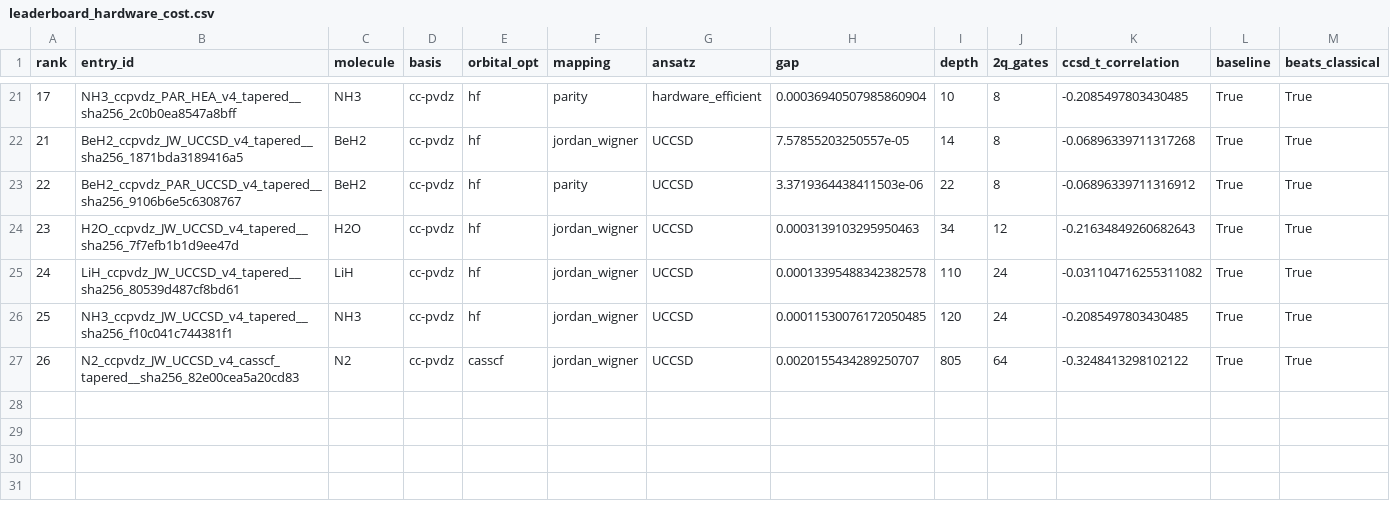
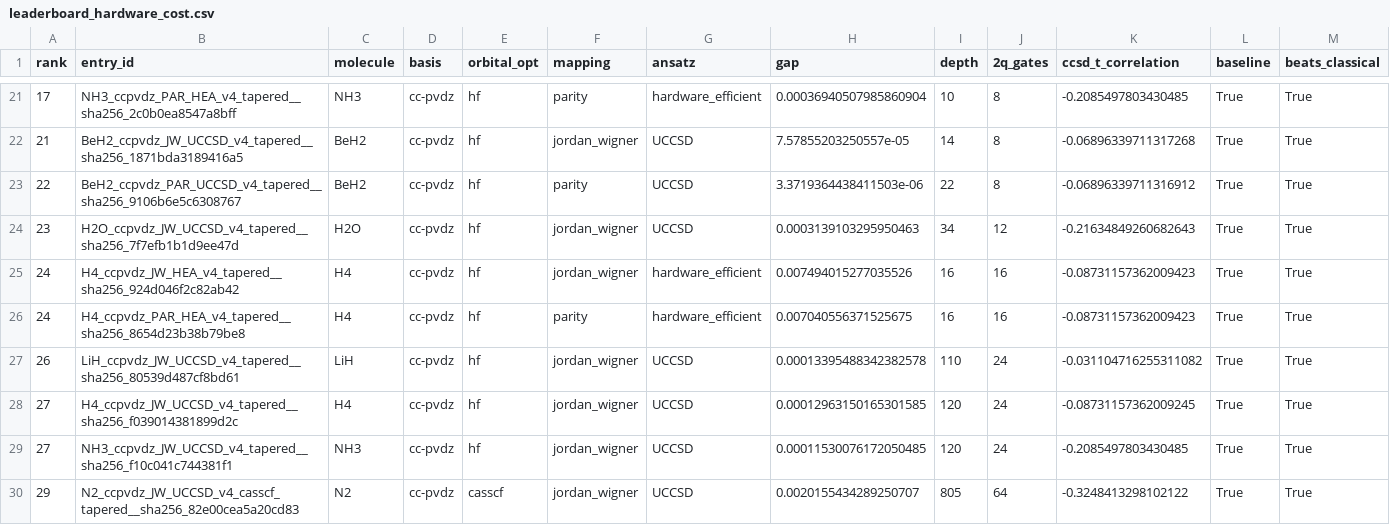
Before and after one commit to qencode-benchmark/qencode-benchmark, a CSV file: website/public/data/leaderboard_hardware_cost.csv, drawn as a sheet; only a part is shown, gaps mark what is left out.

```diff
--- a/website/public/data/leaderboard_hardware_cost.csv
+++ b/website/public/data/leaderboard_hardware_cost.csv
@@ -24,4 +24,7 @@ rank,entry_id,molecule,basis,orbital_opt,mapping,ansatz,gap,depth,2q_gates,ccsd_
 23,H2O_ccpvdz_JW_UCCSD_v4_tapered__sha256_7f7efb1b1d9ee47d,H2O,cc-pvdz,hf,jordan_wigner,UCCSD,0.0003139103295950463,34,12,-0.21634849260682643,True,True
-24,LiH_ccpvdz_JW_UCCSD_v4_tapered__sha256_80539d487cf8bd61,LiH,cc-pvdz,hf,jordan_wigner,UCCSD,0.00013395488342382578,110,24,-0.031104716255311082,True,True
-25,NH3_ccpvdz_JW_UCCSD_v4_tapered__sha256_f10c041c744381f1,NH3,cc-pvdz,hf,jordan_wigner,UCCSD,0.00011530076172050485,120,24,-0.2085497803430485,True,True
-26,N2_ccpvdz_JW_UCCSD_v4_casscf_tapered__sha256_82e00cea5a20cd83,N2,cc-pvdz,casscf,jordan_wigner,UCCSD,0.0020155434289250707,805,64,-0.3248413298102122,True,True
+24,H4_ccpvdz_JW_HEA_v4_tapered__sha256_924d046f2c82ab42,H4,cc-pvdz,hf,jordan_wigner,hardware_efficient,0.007494015277035526,16,16,-0.08731157362009423,True,True
+24,H4_ccpvdz_PAR_HEA_v4_tapered__sha256_8654d23b38b79be8,H4,cc-pvdz,hf,parity,hardware_efficient,0.007040556371525675,16,16,-0.08731157362009423,True,True
+26,LiH_ccpvdz_JW_UCCSD_v4_tapered__sha256_80539d487cf8bd61,LiH,cc-pvdz,hf,jordan_wigner,UCCSD,0.00013395488342382578,110,24,-0.031104716255311082,True,True
+27,H4_ccpvdz_JW_UCCSD_v4_tapered__sha256_f039014381899d2c,H4,cc-pvdz,hf,jordan_wigner,UCCSD,0.00012963150165301585,120,24,-0.08731157362009245,True,True
+27,NH3_ccpvdz_JW_UCCSD_v4_tapered__sha256_f10c041c744381f1,NH3,cc-pvdz,hf,jordan_wigner,UCCSD,0.00011530076172050485,120,24,-0.2085497803430485,True,True
+29,N2_ccpvdz_JW_UCCSD_v4_casscf_tapered__sha256_82e00cea5a20cd83,N2,cc-pvdz,casscf,jordan_wigner,UCCSD,0.0020155434289250707,805,64,-0.3248413298102122,True,True
```
Also changed, not shown: website/public/data/leaderboard_accuracy.csv, website/public/data/leaderboard_balanced.csv, 6 other files.
